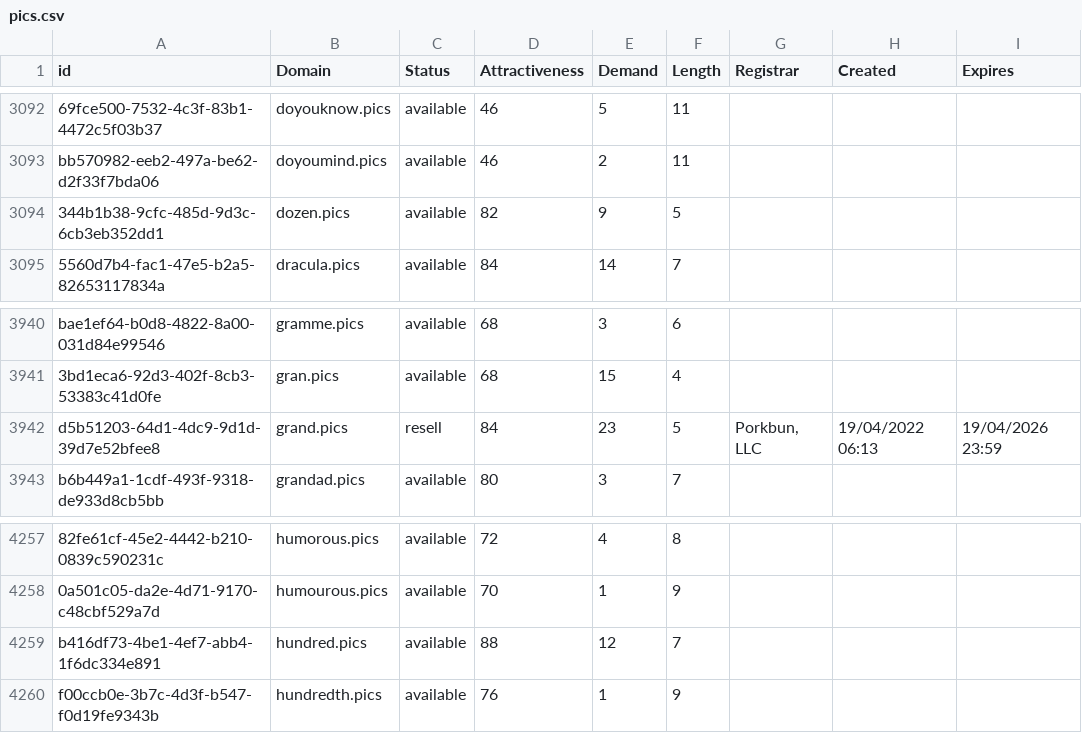
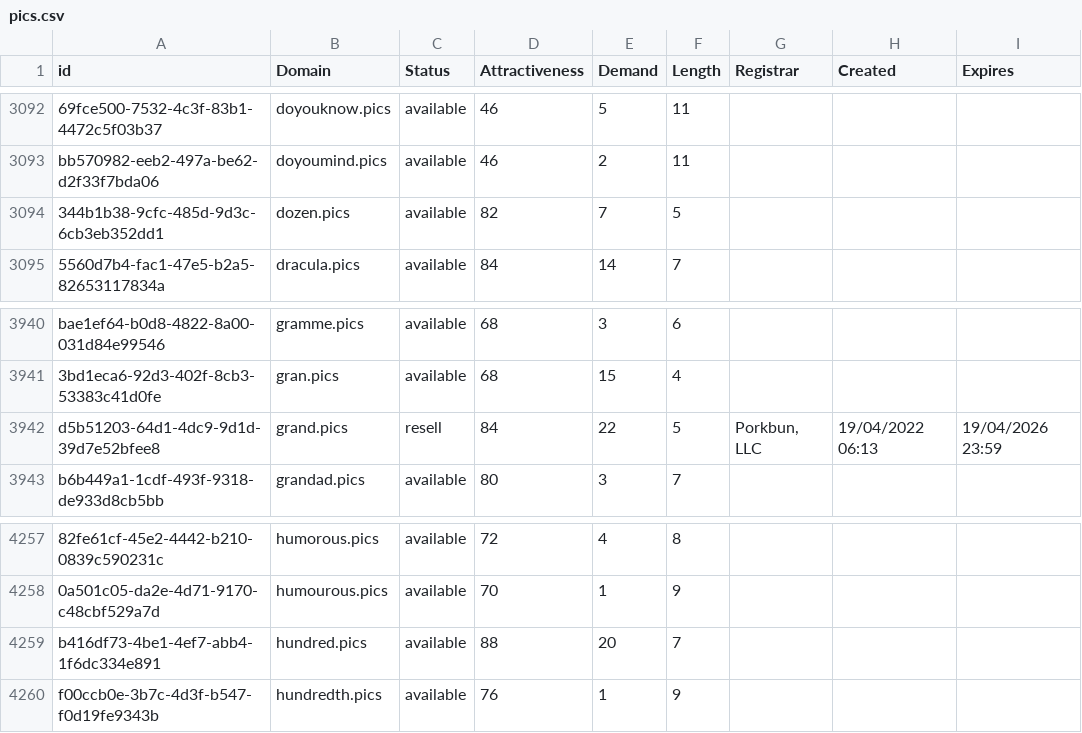
Before and after one commit to UniqueDomains/pics-oneword-domains, a CSV file: pics.csv, drawn as a sheet; only a part is shown, gaps mark what is left out; the diff names each change by its address in the sheet, - before the commit and + after, or states it on an @@ line.

Commit message:
Domains update

```diff
--- a/pics.csv
+++ b/pics.csv
-E3094 (Demand): 9
+E3094 (Demand): 7
-E3942 (Demand): 23
+E3942 (Demand): 22
-E4259 (Demand): 12
+E4259 (Demand): 20
```
Also changed, not shown: 2 other files.
